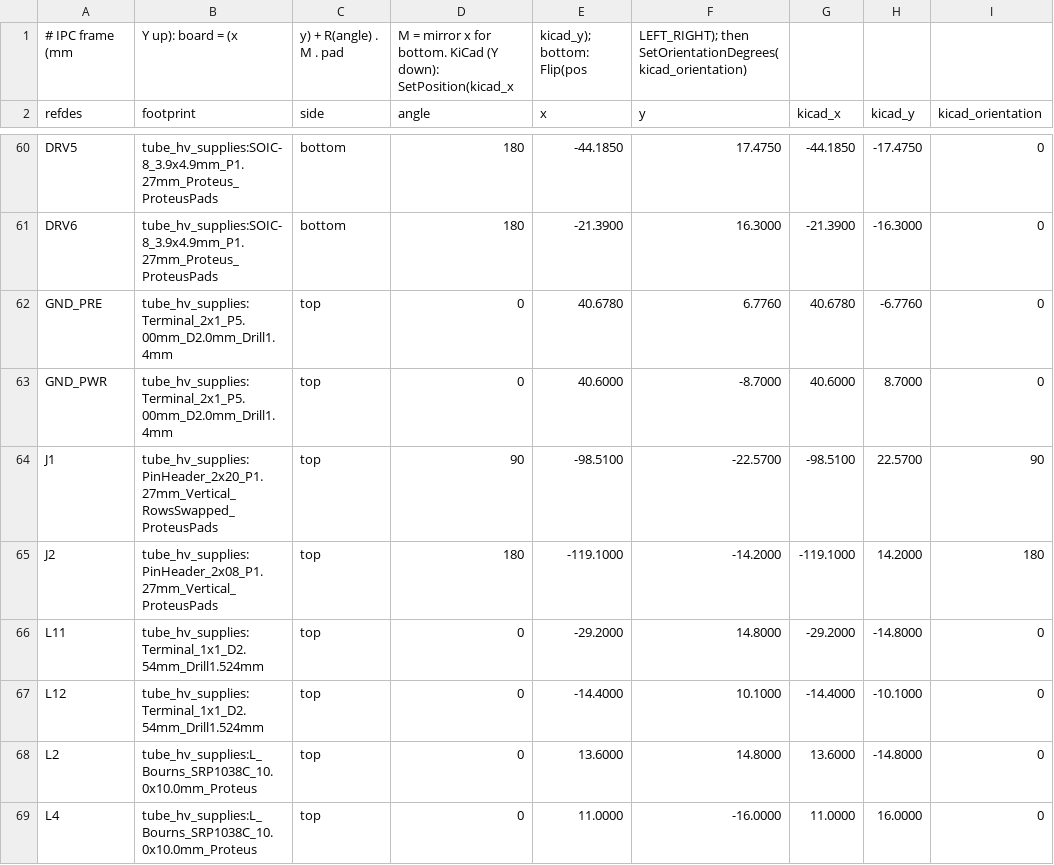
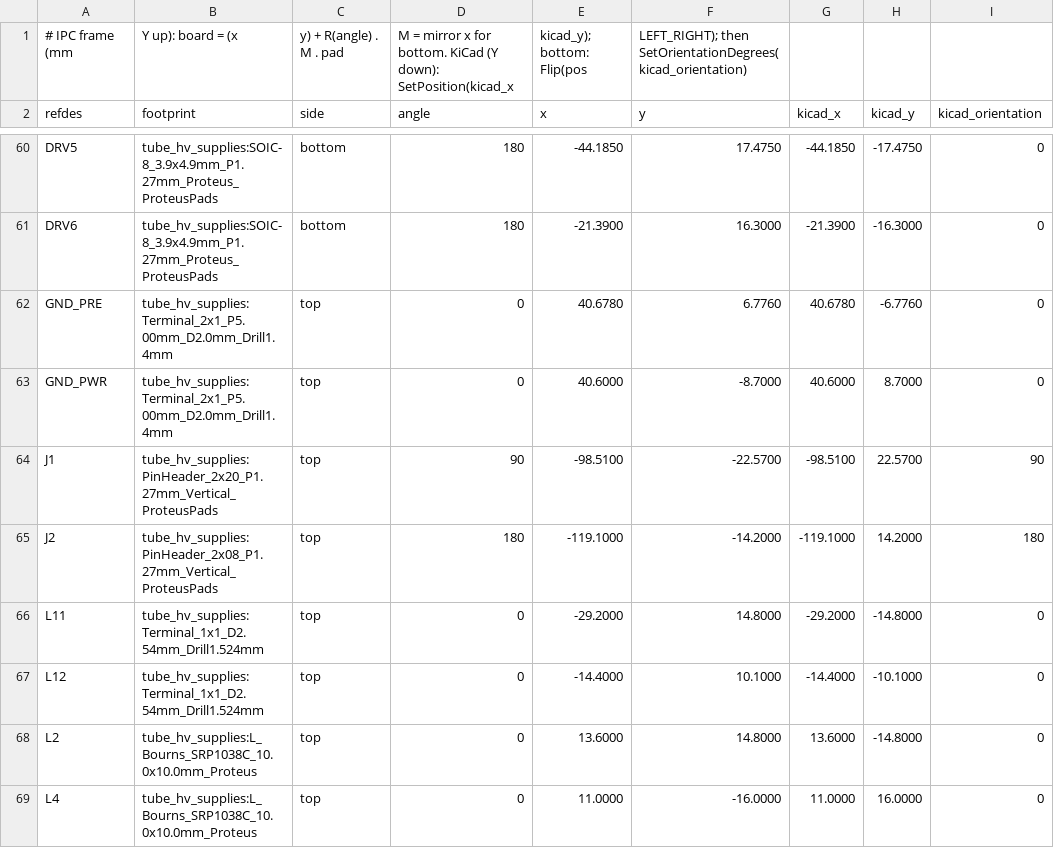
Before and after one commit to johonkanen/tube_hv_supplies_kicad, a CSV file: reports/footprint_fit.csv, drawn as a sheet; only a part is shown, gaps mark what is left out; the diff names each change by its address in the sheet, - before the commit and + after, or states it on an @@ line.

```diff
--- a/reports/footprint_fit.csv
+++ b/reports/footprint_fit.csv
-B64 (footprint): tube_hv_supplies:PinHeader_2x20_P1.27mm_Vertical_RowsSwapped_ProteusPads
+B64 (footprint): tube_hv_supplies:PinHeader_2x20_P1.27mm_Vertical_ProteusPads
```
Also changed, not shown: lib/footprint_map.csv, reference/ipc356_pads.csv, 20 other files.
